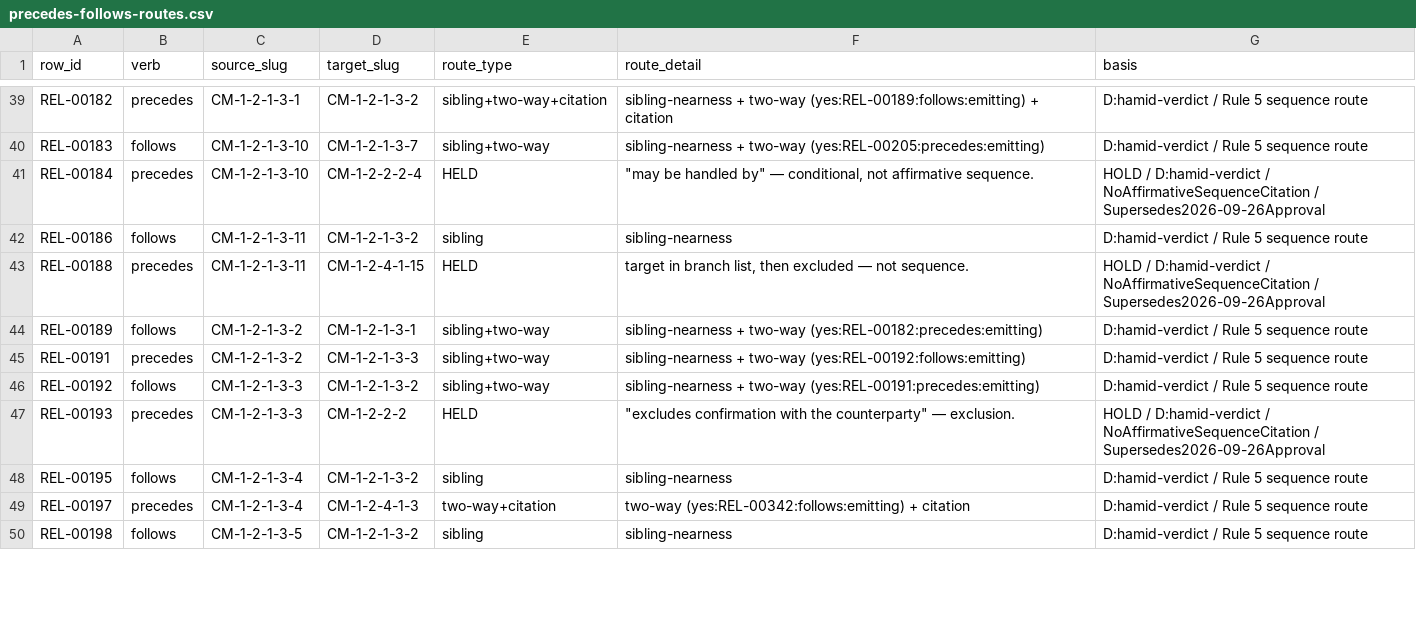
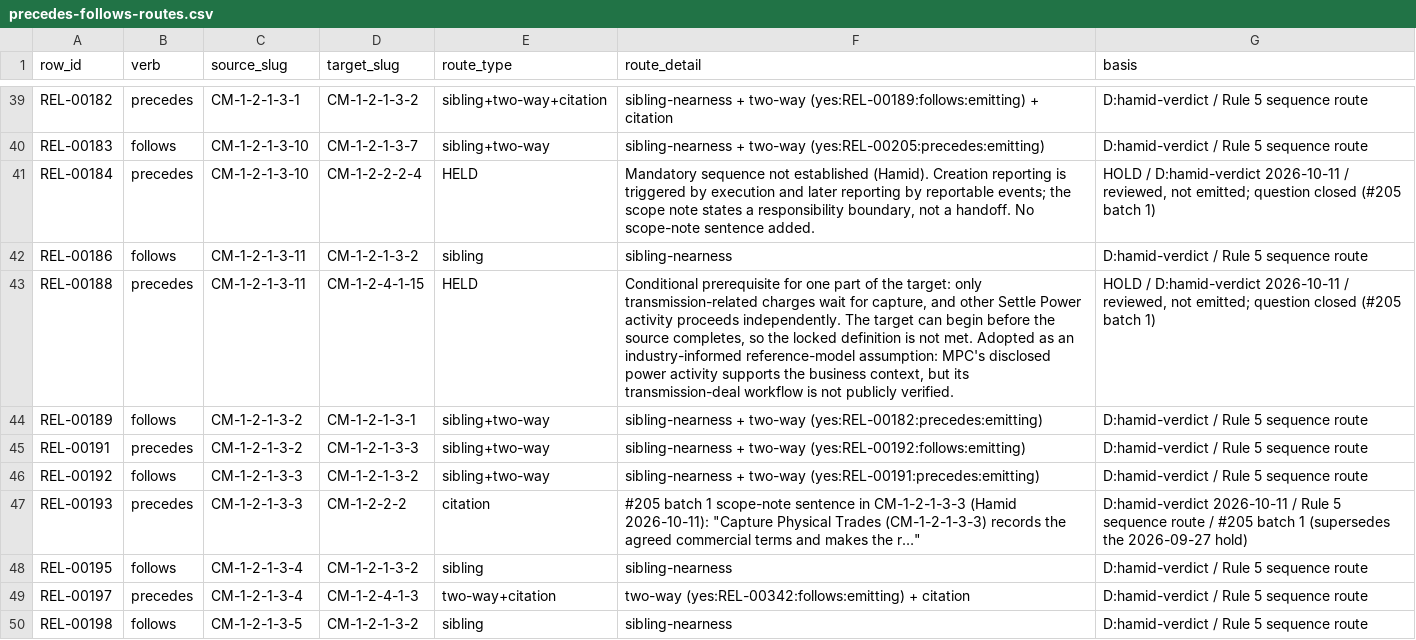
Before and after one commit to aadehamid/enterprise-performance-model, a CSV file: business_architecture/ontology/step4/review-evidence/precedes-follows-routes.csv, drawn as a sheet; only a part is shown, gaps mark what is left out; the diff covers the shown part only.

```diff
--- a/business_architecture/ontology/step4/review-evidence/precedes-follows-routes.csv
+++ b/business_architecture/ontology/step4/review-evidence/precedes-follows-routes.csv
@@ -40,5 +40,5 @@ REL-00182,precedes,CM-1-2-1-3-1,CM-1-2-1-3-2,sibling+two-way+citation,sibling-ne
 REL-00183,follows,CM-1-2-1-3-10,CM-1-2-1-3-7,sibling+two-way,sibling-nearness + two-way (yes:REL-00205:precedes:emitting),D:hamid-verdict / Rule 5 sequence route
-REL-00184,precedes,CM-1-2-1-3-10,CM-1-2-2-2-4,HELD,"""may be handled by"" — conditional, not affirmative sequence.",HOLD / D:hamid-verdict / NoAffirmativeSequenceCitation / Supersedes2026-09-26Approval
+REL-00184,precedes,CM-1-2-1-3-10,CM-1-2-2-2-4,HELD,"Mandatory sequence not established (Hamid). Creation reporting is triggered by execution and later reporting by reportable events; the scope note states a responsibility boundary, not a handoff. No scope-note sentence added.","HOLD / D:hamid-verdict 2026-10-11 / reviewed, not emitted; question closed (#205 batch 1)"
 REL-00186,follows,CM-1-2-1-3-11,CM-1-2-1-3-2,sibling,sibling-nearness,D:hamid-verdict / Rule 5 sequence route
-REL-00188,precedes,CM-1-2-1-3-11,CM-1-2-4-1-15,HELD,"target in branch list, then excluded — not sequence.",HOLD / D:hamid-verdict / NoAffirmativeSequenceCitation / Supersedes2026-09-26Approval
+REL-00188,precedes,CM-1-2-1-3-11,CM-1-2-4-1-15,HELD,"Conditional prerequisite for one part of the target: only transmission-related charges wait for capture, and other Settle Power activity proceeds independently. The target can begin before the source completes, so the locked definition is not met. Adopted as an industry-informed reference-model assumption: MPC's disclosed power activity supports the business context, but its transmission-deal workflow is not publicly verified.","HOLD / D:hamid-verdict 2026-10-11 / reviewed, not emitted; question closed (#205 batch 1)"
 REL-00189,follows,CM-1-2-1-3-2,CM-1-2-1-3-1,sibling+two-way,sibling-nearness + two-way (yes:REL-00182:precedes:emitting),D:hamid-verdict / Rule 5 sequence route
@@ -46,3 +46,3 @@ REL-00191,precedes,CM-1-2-1-3-2,CM-1-2-1-3-3,sibling+two-way,sibling-nearness +
 REL-00192,follows,CM-1-2-1-3-3,CM-1-2-1-3-2,sibling+two-way,sibling-nearness + two-way (yes:REL-00191:precedes:emitting),D:hamid-verdict / Rule 5 sequence route
-REL-00193,precedes,CM-1-2-1-3-3,CM-1-2-2-2,HELD,"""excludes confirmation with the counterparty"" — exclusion.",HOLD / D:hamid-verdict / NoAffirmativeSequenceCitation / Supersedes2026-09-26Approval
+REL-00193,precedes,CM-1-2-1-3-3,CM-1-2-2-2,citation,"#205 batch 1 scope-note sentence in CM-1-2-1-3-3 (Hamid 2026-10-11): ""Capture Physical Trades (CM-1-2-1-3-3) records the agreed commercial terms and makes the r…""",D:hamid-verdict 2026-10-11 / Rule 5 sequence route / #205 batch 1 (supersedes the 2026-09-27 hold)
 REL-00195,follows,CM-1-2-1-3-4,CM-1-2-1-3-2,sibling,sibling-nearness,D:hamid-verdict / Rule 5 sequence route
```
Also changed, not shown: 24 edited cells elsewhere in this file, business_architecture/ontology/step4/canonical-facts.csv, 9 other files.
